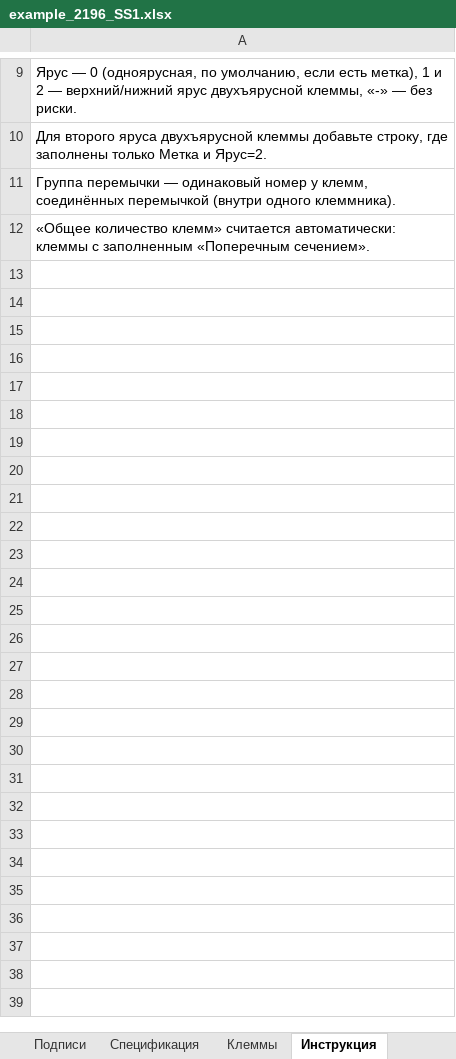
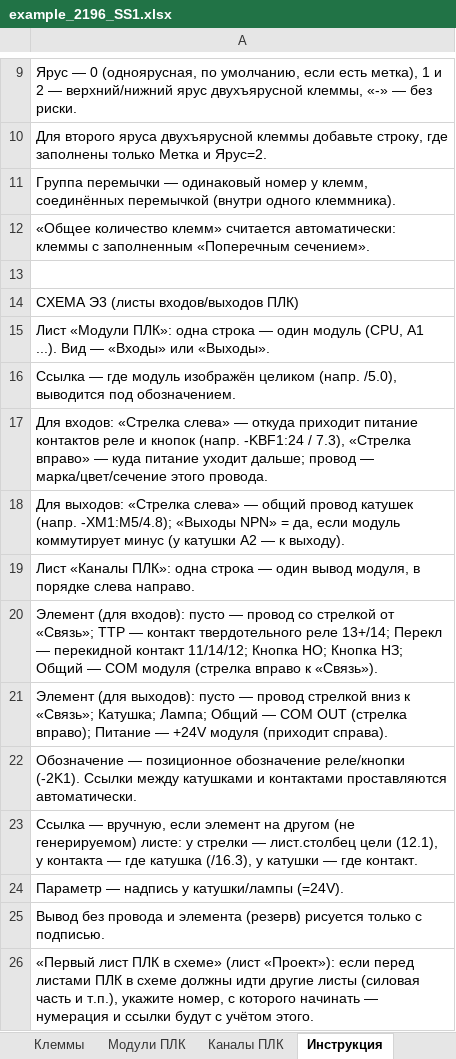
Before and after one commit to LamarMB/tg--, an Excel workbook: examples/example_2196_SS1.xlsx, sheet Инструкция, drawn as a sheet; only a part is shown, gaps mark what is left out; values as stored, in another font and other column widths than the file's, no borders; the diff names each change by its address in the sheet, - before the commit and + after, or states it on an @@ line.

```diff
--- a/examples/example_2196_SS1.xlsx (sheet Инструкция)
+++ b/examples/example_2196_SS1.xlsx (sheet Инструкция)
+sheet tab: Модули ПЛК
+sheet tab: Каналы ПЛК
+row 13: (empty)
+row 14: СХЕМА Э3 (листы входов/выходов ПЛК)
+row 15: Лист «Модули ПЛК»: одна строка — один модуль (CPU, A1 ...). Вид — «Входы» или «Выходы».
+row 16: Ссылка — где модуль изображён целиком (напр. /5.0), выводится под обозначением.
+row 17: Для входов: «Стрелка слева» — откуда приходит питание контактов реле и кнопок (напр. -KBF1:24 / 7.3), «Стрелка вправо» — куда питание уходит дальше; провод — марка/цвет/сечение этого провода.
+row 18: Для выходов: «Стрелка слева» — общий провод катушек (напр. -XM1:M5/4.8); «Выходы NPN» = да, если модуль коммутирует минус (у катушки A2 — к выходу).
+row 19: Лист «Каналы ПЛК»: одна строка — один вывод модуля, в порядке слева направо.
+row 20: Элемент (для входов): пусто — провод со стрелкой от «Связь»; ТТР — контакт твердотельного реле 13+/14; Перекл — перекидной контакт 11/14/12; Кнопка НО; Кнопка НЗ; Общий — COM модуля (стрелка вправо к «Связь»).
+row 21: Элемент (для выходов): пусто — провод стрелкой вниз к «Связь»; Катушка; Лампа; Общий — COM OUT (стрелка вправо); Питание — +24V модуля (приходит справа).
+row 22: Обозначение — позиционное обозначение реле/кнопки (-2K1). Ссылки между катушками и контактами проставляются автоматически.
+row 23: Ссылка — вручную, если элемент на другом (не генерируемом) листе: у стрелки — лист.столбец цели (12.1), у контакта — где катушка (/16.3), у катушки — где контакт.
+row 24: Параметр — надпись у катушки/лампы (=24V).
+row 25: Вывод без провода и элемента (резерв) рисуется только с подписью.
+row 26: «Первый лист ПЛК в схеме» (лист «Проект»): если перед листами ПЛК в схеме должны идти другие листы (силовая часть и т.п.), укажите номер, с которого начинать — нумерация и ссылки будут с учётом этого.
```
Also changed, not shown: sheet Проект, 12 other files.
